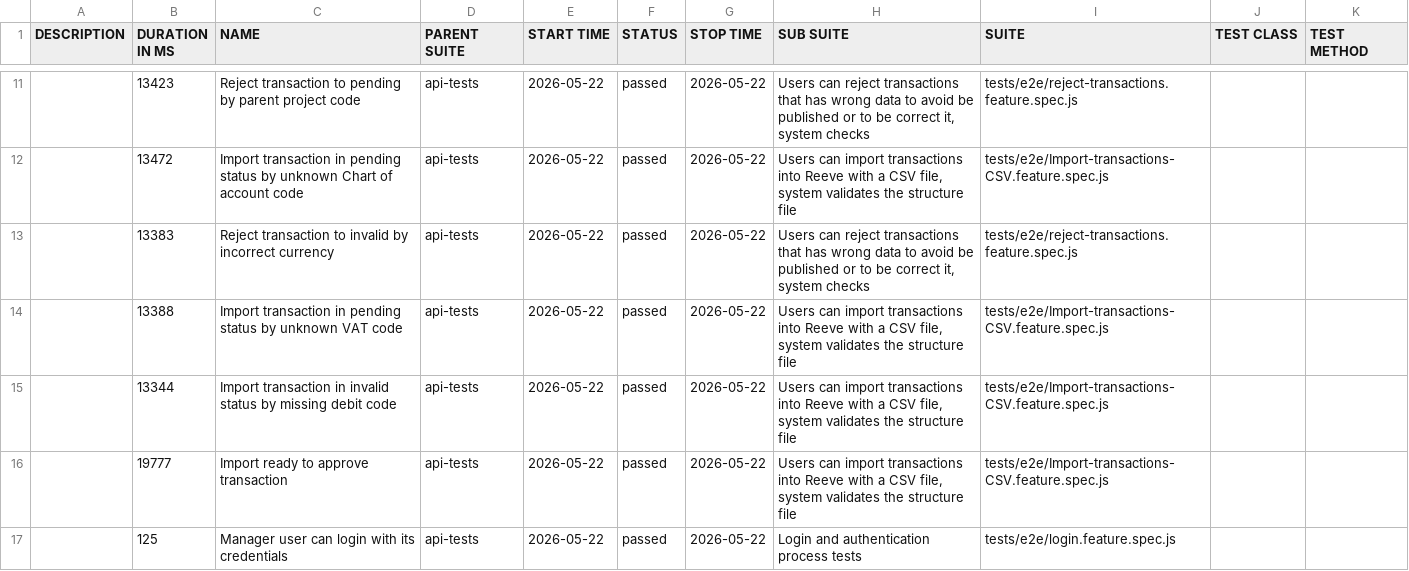
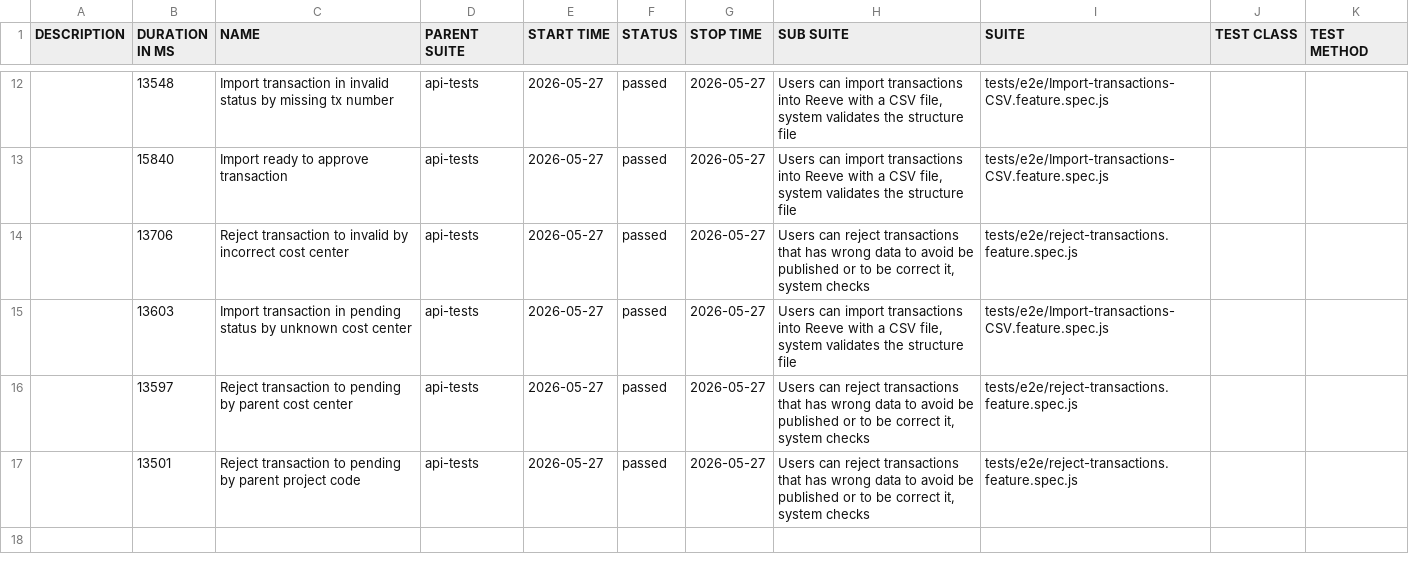
Before and after one commit to cardano-foundation/cf-reeve-application, a CSV file: allure-report/data/suites.csv, drawn as a sheet; only a part is shown, gaps mark what is left out; the diff covers the shown part only.

```diff
--- a/allure-report/data/suites.csv
+++ b/allure-report/data/suites.csv
@@ -11,7 +12,6 @@
-"","13423","Reject transaction to pending by parent project code","api-tests","2026-05-22","passed","2026-05-22","Users can reject transactions that has wrong data to avoid be published or to be correct it, system checks","tests/e2e/reject-transactions.feature.spec.js","",""
-"","13472","Import transaction in pending status by unknown Chart of account code","api-tests","2026-05-22","passed","2026-05-22","Users can import transactions into Reeve with a CSV file, system validates the structure file","tests/e2e/Import-transactions-CSV.feature.spec.js","",""
-"","13383","Reject transaction to invalid by incorrect currency","api-tests","2026-05-22","passed","2026-05-22","Users can reject transactions that has wrong data to avoid be published or to be correct it, system checks","tests/e2e/reject-transactions.feature.spec.js","",""
-"","13388","Import transaction in pending status by unknown VAT code","api-tests","2026-05-22","passed","2026-05-22","Users can import transactions into Reeve with a CSV file, system validates the structure file","tests/e2e/Import-transactions-CSV.feature.spec.js","",""
-"","13344","Import transaction in invalid status by missing debit code","api-tests","2026-05-22","passed","2026-05-22","Users can import transactions into Reeve with a CSV file, system validates the structure file","tests/e2e/Import-transactions-CSV.feature.spec.js","",""
-"","19777","Import ready to approve transaction","api-tests","2026-05-22","passed","2026-05-22","Users can import transactions into Reeve with a CSV file, system validates the structure file","tests/e2e/Import-transactions-CSV.feature.spec.js","",""
-"","125","Manager user can login with its credentials","api-tests","2026-05-22","passed","2026-05-22","Login and authentication process tests","tests/e2e/login.feature.spec.js","",""
+"","13548","Import transaction in invalid status by missing tx number","api-tests","2026-05-27","passed","2026-05-27","Users can import transactions into Reeve with a CSV file, system validates the structure file","tests/e2e/Import-transactions-CSV.feature.spec.js","",""
+"","15840","Import ready to approve transaction","api-tests","2026-05-27","passed","2026-05-27","Users can import transactions into Reeve with a CSV file, system validates the structure file","tests/e2e/Import-transactions-CSV.feature.spec.js","",""
+"","13706","Reject transaction to invalid by incorrect cost center","api-tests","2026-05-27","passed","2026-05-27","Users can reject transactions that has wrong data to avoid be published or to be correct it, system checks","tests/e2e/reject-transactions.feature.spec.js","",""
+"","13603","Import transaction in pending status by unknown cost center","api-tests","2026-05-27","passed","2026-05-27","Users can import transactions into Reeve with a CSV file, system validates the structure file","tests/e2e/Import-transactions-CSV.feature.spec.js","",""
+"","13597","Reject transaction to pending by parent cost center","api-tests","2026-05-27","passed","2026-05-27","Users can reject transactions that has wrong data to avoid be published or to be correct it, system checks","tests/e2e/reject-transactions.feature.spec.js","",""
+"","13501","Reject transaction to pending by parent project code","api-tests","2026-05-27","passed","2026-05-27","Users can reject transactions that has wrong data to avoid be published or to be correct it, system checks","tests/e2e/reject-transactions.feature.spec.js","",""
```
Also changed, not shown: 2 added rows, 1 removed row and 37 edited cells elsewhere in this file, 59 other files.
